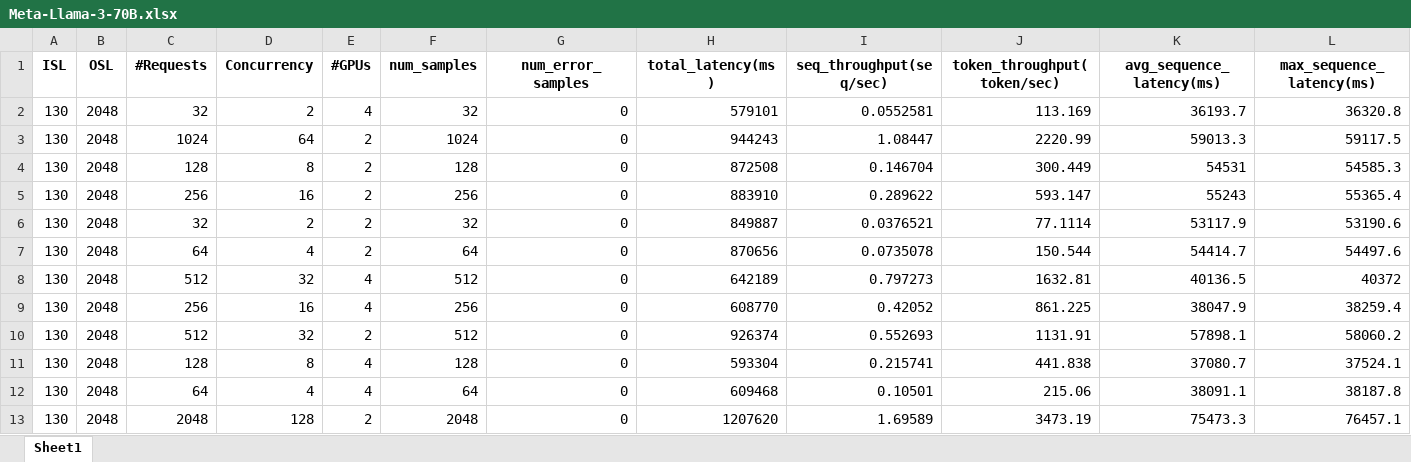
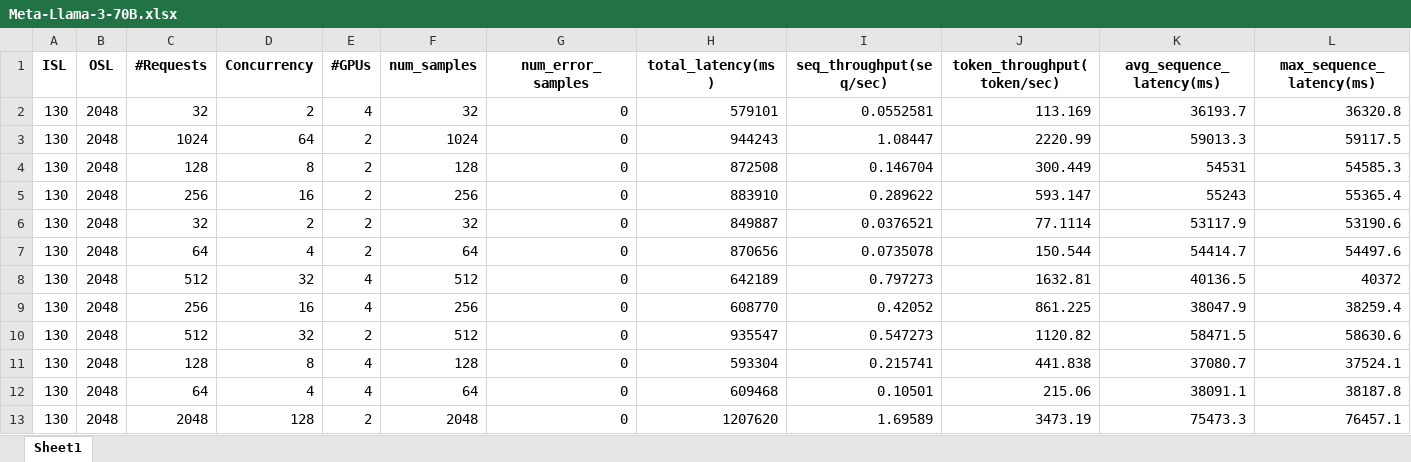
Before and after one commit to snlpatel001213/trt-llm-perf, an Excel workbook: result_fp16/meta-llama/Meta-Llama-3-70B.xlsx, sheet Sheet1, drawn as a sheet; only a part is shown; values as stored, in another font and other column widths than the file's, no borders; removed rows and columns are numbered as before the commit, all else as after; rows hold the shown columns only; the diff names each change by its address in the sheet, - before the commit and + after, or states it on an @@ line.

```diff
--- a/result_fp16/meta-llama/Meta-Llama-3-70B.xlsx (sheet Sheet1)
+++ b/result_fp16/meta-llama/Meta-Llama-3-70B.xlsx (sheet Sheet1)
-row 10: 130 | 2048 | 512 | 32 | 2 | 512 | 0 | 926374 | 0.552693 | 1131.91 | 57898.1 | 58060.2
+row 10: 130 | 2048 | 512 | 32 | 2 | 512 | 0 | 935547 | 0.547273 | 1120.82 | 58471.5 | 58630.6
```
Also changed, not shown: 4 other files.
